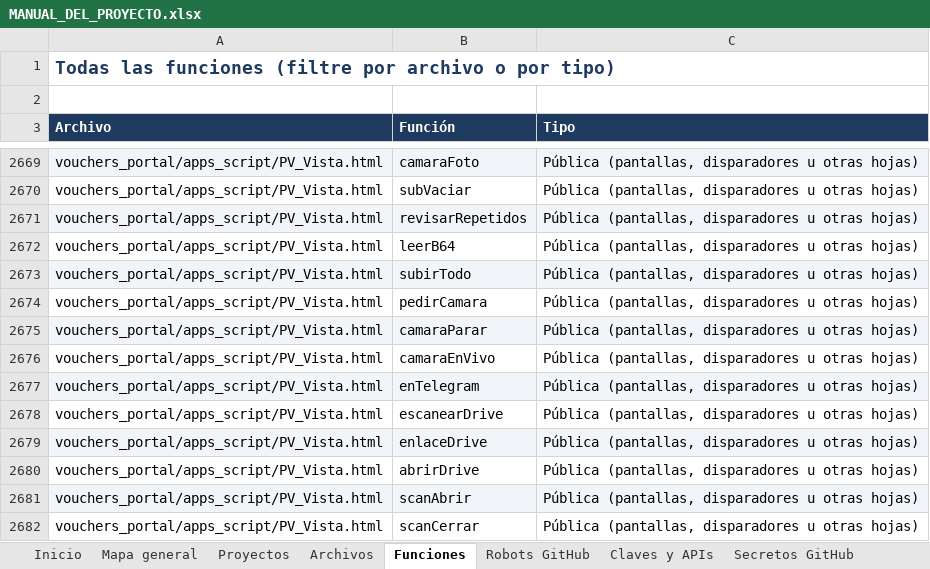
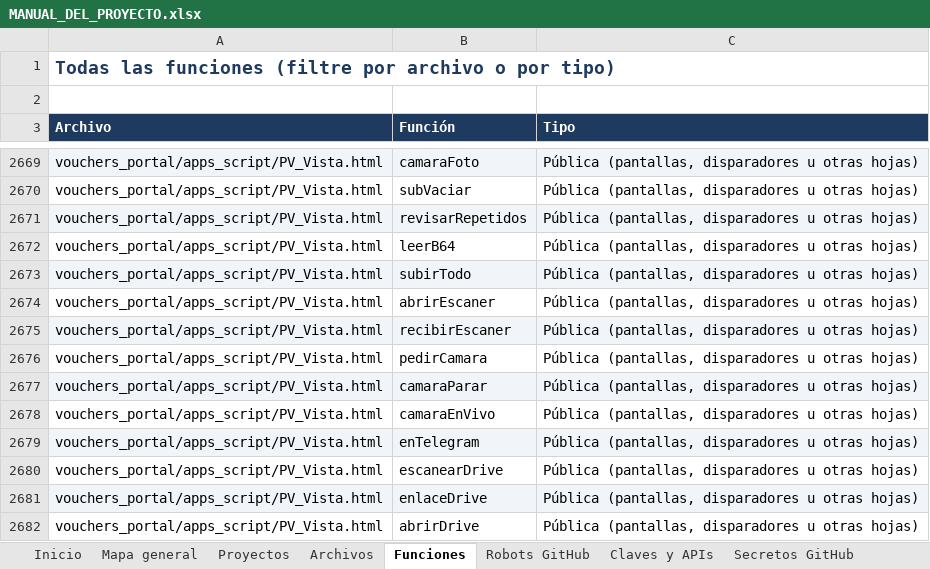
Before and after one commit to Aquivan/Claude, an Excel workbook: docs/MANUAL_DEL_PROYECTO.xlsx, sheet Funciones, drawn as a sheet; only a part is shown, gaps mark what is left out; the shorter side is filled out with more unchanged rows; values as stored, in another font and other column widths than the file's, no borders; the diff names each change by its address in the sheet, - before the commit and + after, or states it on an @@ line.

```diff
--- a/docs/MANUAL_DEL_PROYECTO.xlsx (sheet Funciones)
+++ b/docs/MANUAL_DEL_PROYECTO.xlsx (sheet Funciones)
+row 2674: vouchers_portal/apps_script/PV_Vista.html | abrirEscaner | Pública (pantallas, disparadores u otras hojas)
+row 2675: vouchers_portal/apps_script/PV_Vista.html | recibirEscaner | Pública (pantallas, disparadores u otras hojas)
```
Also changed, not shown: sheet Historial, sheet Archivos, sheet Inicio, 3 other files.
